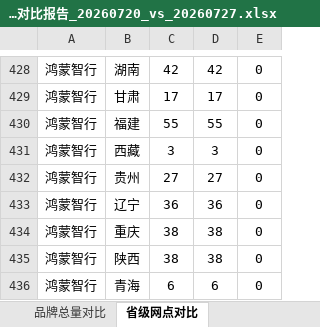
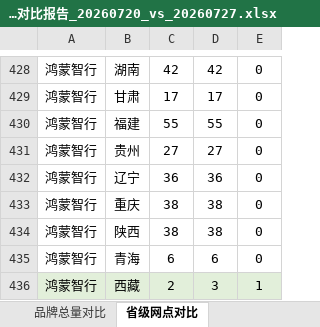
Before and after one commit to William-1225/William-1225.github.io, an Excel workbook: report/downloads/reports/网点变化对比报告_20260720_vs_20260727.xlsx, sheet 省级网点对比, drawn as a sheet; only a part is shown, gaps mark what is left out; values as stored, in another font and other column widths than the file's, no borders; removed rows and columns are numbered as before the commit, all else as after; the diff names each change by its address in the sheet, - before the commit and + after, or states it on an @@ line.

```diff
--- a/report/downloads/reports/网点变化对比报告_20260720_vs_20260727.xlsx (sheet 省级网点对比)
+++ b/report/downloads/reports/网点变化对比报告_20260720_vs_20260727.xlsx (sheet 省级网点对比)
-row 431: 鸿蒙智行 | 西藏 | 3 | 3 | 0
+row 436: 鸿蒙智行 | 西藏 | 2 | 3 | 1
```
Also changed, not shown: sheet 变更明细（19条）, sheet 新增网点（28家）, sheet 品牌总量对比, sheet 减少网点（15家）, other sheet tabs, report/downloads/reports/网点变化对比报告_20260504_vs_20260511.xlsx, report/downloads/reports/网点变化对比报告_20260601_vs_20260608.xlsx, 27 other files.
